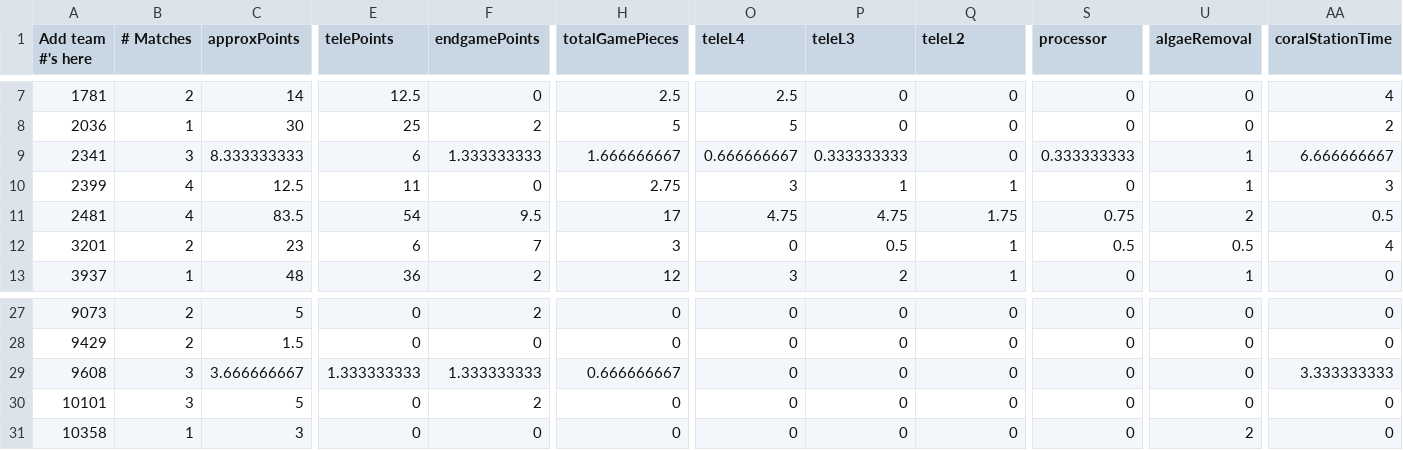
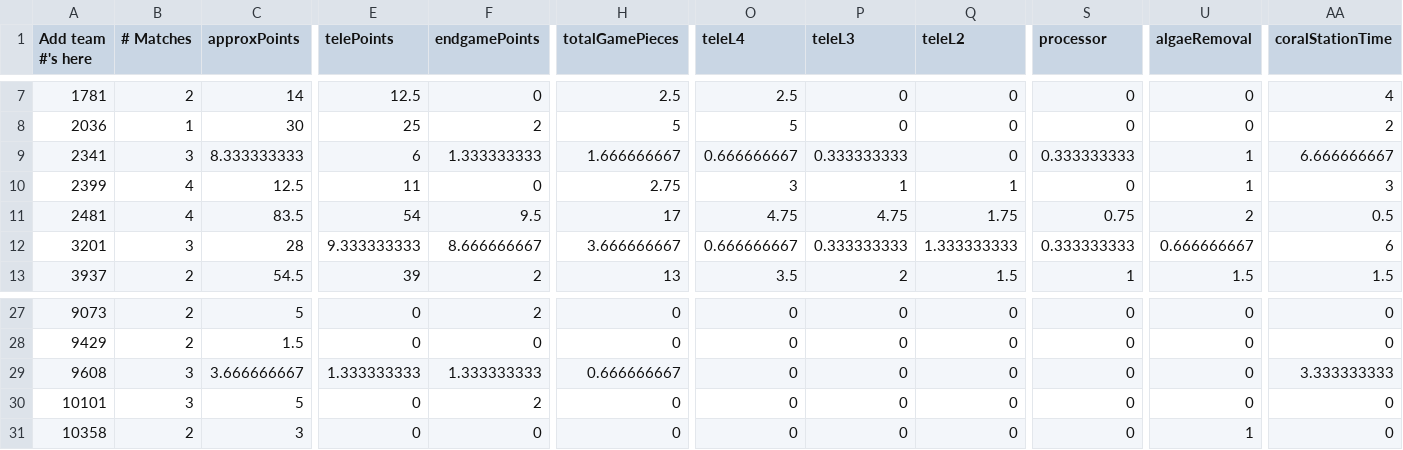
Before and after one commit to btmartin/btmartin.github.io, a CSV file: Scouting/ConsolidatedData.csv, drawn as a sheet; only a part is shown, gaps mark what is left out; the diff covers the shown part only; the diff names each change by its address in the sheet, - before the commit and + after, or states it on an @@ line.

```diff
--- a/Scouting/ConsolidatedData.csv
+++ b/Scouting/ConsolidatedData.csv
-B12 (# Matches): 2
+B12 (# Matches): 3
-C12 (approxPoints): 23
+C12 (approxPoints): 28
-E12 (telePoints): 6
+E12 (telePoints): 9.333333333
-F12 (endgamePoints): 7
+F12 (endgamePoints): 8.666666667
-H12 (totalGamePieces): 3
+H12 (totalGamePieces): 3.666666667
-O12 (teleL4): 0
+O12 (teleL4): 0.666666667
-P12 (teleL3): 0.5
+P12 (teleL3): 0.333333333
-Q12 (teleL2): 1
+Q12 (teleL2): 1.333333333
-S12 (processor): 0.5
+S12 (processor): 0.333333333
-U12 (algaeRemoval): 0.5
+U12 (algaeRemoval): 0.666666667
-AA12 (coralStationTime): 4
+AA12 (coralStationTime): 6
-B13 (# Matches): 1
+B13 (# Matches): 2
-C13 (approxPoints): 48
+C13 (approxPoints): 54.5
-E13 (telePoints): 36
+E13 (telePoints): 39
-H13 (totalGamePieces): 12
+H13 (totalGamePieces): 13
-O13 (teleL4): 3
+O13 (teleL4): 3.5
-Q13 (teleL2): 1
+Q13 (teleL2): 1.5
-S13 (processor): 0
+S13 (processor): 1
-U13 (algaeRemoval): 1
+U13 (algaeRemoval): 1.5
-AA13 (coralStationTime): 0
+AA13 (coralStationTime): 1.5
-B31 (# Matches): 1
+B31 (# Matches): 2
-U31 (algaeRemoval): 2
+U31 (algaeRemoval): 1
```
Also changed, not shown: 107 edited cells elsewhere in this file, Scouting/ScoutingData.csv.
